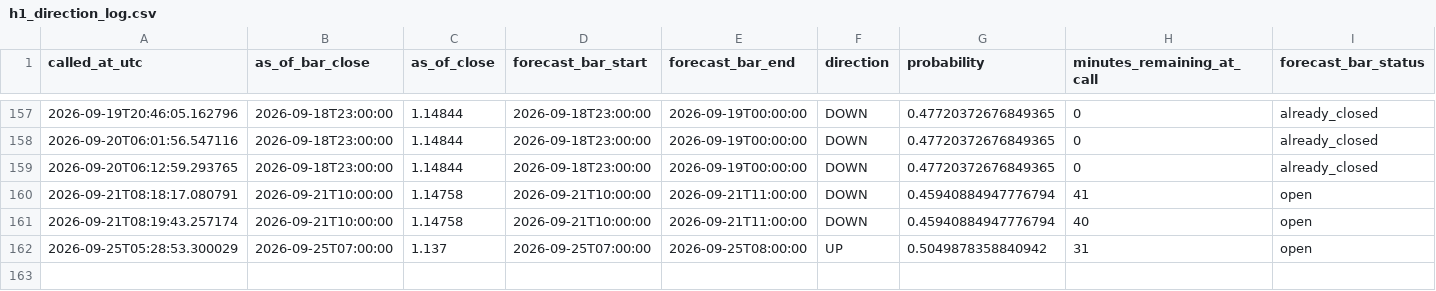
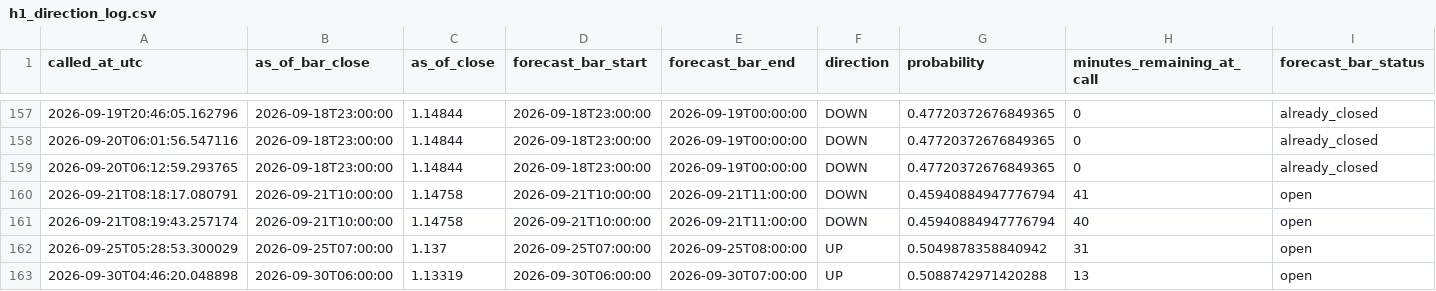
Before and after one commit to velizarMitov/EURUSD-prophet, a CSV file: results/h1_direction_log.csv, drawn as a sheet; only a part is shown, gaps mark what is left out; rows hold the shown columns only; the diff names each change by its address in the sheet, - before the commit and + after, or states it on an @@ line.

```diff
--- a/results/h1_direction_log.csv
+++ b/results/h1_direction_log.csv
+row 163: 2026-09-30T04:46:20.048898 | 2026-09-30T06:00:00 | 1.13319 | 2026-09-30T06:00:00 | 2026-09-30T07:00:00 | UP | 0.5088742971420288 | 13 | open
```
Also changed, not shown: results/external_kronos/kronos_vol_log.csv, results/prediction_log.csv, 6 other files.
